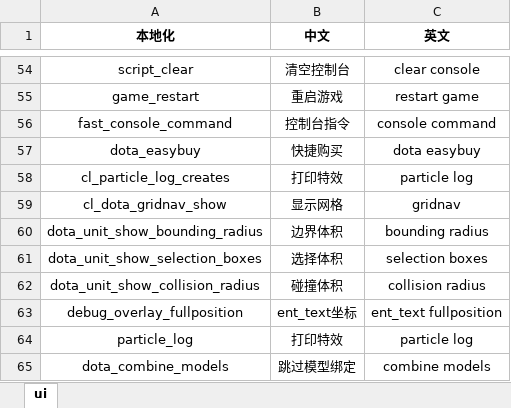
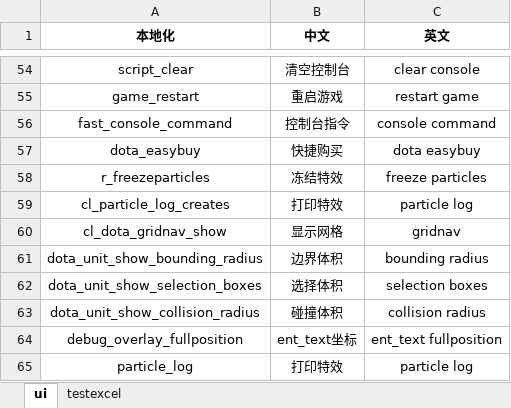
Before and after one commit to yixiaohai/dota2-solid, an Excel workbook: excels/game.xlsx, sheet ui, drawn as a sheet; only a part is shown, gaps mark what is left out; the shorter side is filled out with more unchanged rows; values as stored, in another font and other column widths than the file's, no borders; the diff names each change by its address in the sheet, - before the commit and + after, or states it on an @@ line.

```diff
--- a/excels/game.xlsx (sheet ui)
+++ b/excels/game.xlsx (sheet ui)
+sheet tab: testexcel
+row 58: r_freezeparticles | 冻结特效 | freeze particles
```
Also changed, not shown: 14 other files.
